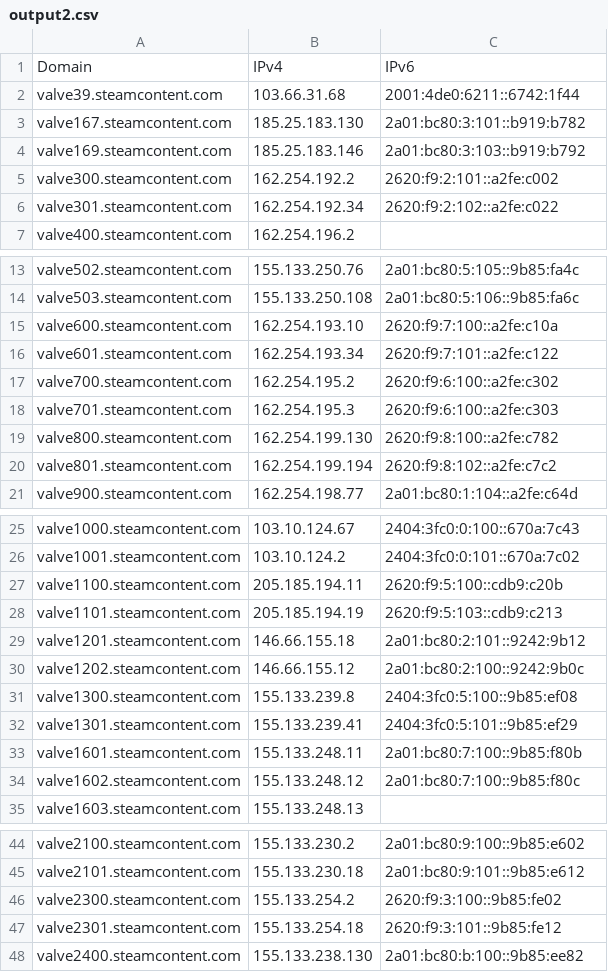
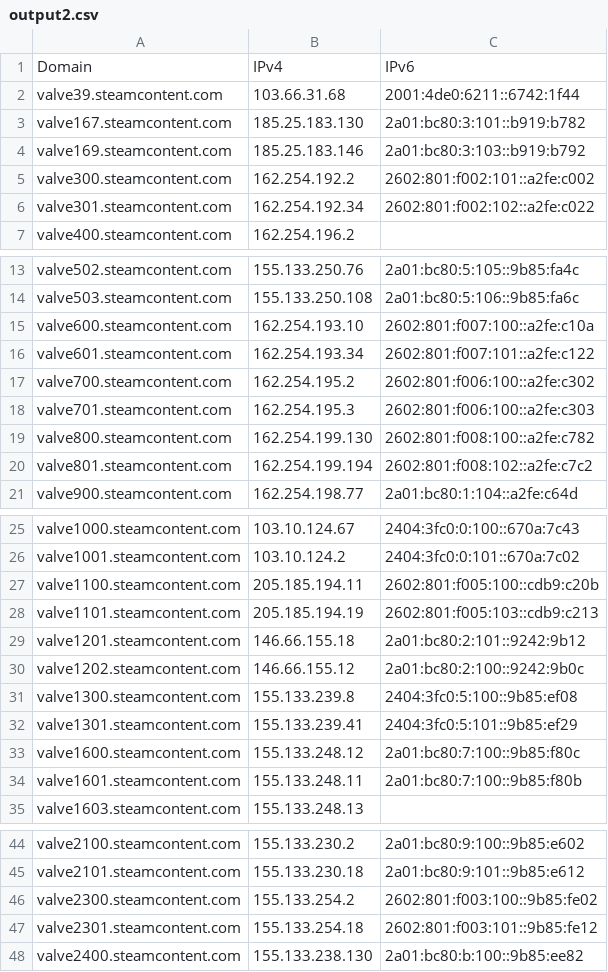
Before and after one commit to miyurusankalpa/IPv6Data, a CSV file: steam/output2.csv, drawn as a sheet; only a part is shown, gaps mark what is left out.

Commit message:
june steam data

```diff
--- a/steam/output2.csv
+++ b/steam/output2.csv
@@ -4,4 +4,4 @@ valve167.steamcontent.com , 185.25.183.130 , 2a01:bc80:3:101::b919:b782
 valve169.steamcontent.com , 185.25.183.146 , 2a01:bc80:3:103::b919:b792
-valve300.steamcontent.com , 162.254.192.2 , 2620:f9:2:101::a2fe:c002
-valve301.steamcontent.com , 162.254.192.34 , 2620:f9:2:102::a2fe:c022
+valve300.steamcontent.com , 162.254.192.2 , 2602:801:f002:101::a2fe:c002
+valve301.steamcontent.com , 162.254.192.34 , 2602:801:f002:102::a2fe:c022
 valve400.steamcontent.com , 162.254.196.2 ,
@@ -14,8 +14,8 @@ valve502.steamcontent.com , 155.133.250.76 , 2a01:bc80:5:105::9b85:fa4c
 valve503.steamcontent.com , 155.133.250.108 , 2a01:bc80:5:106::9b85:fa6c
-valve600.steamcontent.com , 162.254.193.10 , 2620:f9:7:100::a2fe:c10a
-valve601.steamcontent.com , 162.254.193.34 , 2620:f9:7:101::a2fe:c122
-valve700.steamcontent.com , 162.254.195.2 , 2620:f9:6:100::a2fe:c302
-valve701.steamcontent.com , 162.254.195.3 , 2620:f9:6:100::a2fe:c303
-valve800.steamcontent.com , 162.254.199.130 , 2620:f9:8:100::a2fe:c782
-valve801.steamcontent.com , 162.254.199.194 , 2620:f9:8:102::a2fe:c7c2
+valve600.steamcontent.com , 162.254.193.10 , 2602:801:f007:100::a2fe:c10a
+valve601.steamcontent.com , 162.254.193.34 , 2602:801:f007:101::a2fe:c122
+valve700.steamcontent.com , 162.254.195.2 , 2602:801:f006:100::a2fe:c302
+valve701.steamcontent.com , 162.254.195.3 , 2602:801:f006:100::a2fe:c303
+valve800.steamcontent.com , 162.254.199.130 , 2602:801:f008:100::a2fe:c782
+valve801.steamcontent.com , 162.254.199.194 , 2602:801:f008:102::a2fe:c7c2
 valve900.steamcontent.com , 162.254.198.77 , 2a01:bc80:1:104::a2fe:c64d
@@ -26,4 +26,4 @@ valve1000.steamcontent.com , 103.10.124.67 , 2404:3fc0:0:100::670a:7c43
 valve1001.steamcontent.com , 103.10.124.2 , 2404:3fc0:0:101::670a:7c02
-valve1100.steamcontent.com , 205.185.194.11 , 2620:f9:5:100::cdb9:c20b
-valve1101.steamcontent.com , 205.185.194.19 , 2620:f9:5:103::cdb9:c213
+valve1100.steamcontent.com , 205.185.194.11 , 2602:801:f005:100::cdb9:c20b
+valve1101.steamcontent.com , 205.185.194.19 , 2602:801:f005:103::cdb9:c213
 valve1201.steamcontent.com , 146.66.155.18 , 2a01:bc80:2:101::9242:9b12
@@ -32,4 +32,4 @@ valve1300.steamcontent.com , 155.133.239.8 , 2404:3fc0:5:100::9b85:ef08
 valve1301.steamcontent.com , 155.133.239.41 , 2404:3fc0:5:101::9b85:ef29
+valve1600.steamcontent.com , 155.133.248.12 , 2a01:bc80:7:100::9b85:f80c
 valve1601.steamcontent.com , 155.133.248.11 , 2a01:bc80:7:100::9b85:f80b
-valve1602.steamcontent.com , 155.133.248.12 , 2a01:bc80:7:100::9b85:f80c
 valve1603.steamcontent.com , 155.133.248.13 ,
@@ -45,4 +45,4 @@ valve2100.steamcontent.com , 155.133.230.2 , 2a01:bc80:9:100::9b85:e602
 valve2101.steamcontent.com , 155.133.230.18 , 2a01:bc80:9:101::9b85:e612
-valve2300.steamcontent.com , 155.133.254.2 , 2620:f9:3:100::9b85:fe02
-valve2301.steamcontent.com , 155.133.254.18 , 2620:f9:3:101::9b85:fe12
+valve2300.steamcontent.com , 155.133.254.2 , 2602:801:f003:100::9b85:fe02
+valve2301.steamcontent.com , 155.133.254.18 , 2602:801:f003:101::9b85:fe12
 valve2400.steamcontent.com , 155.133.238.130 , 2a01:bc80:b:100::9b85:ee82
```
Also changed, not shown: 1 other file.
